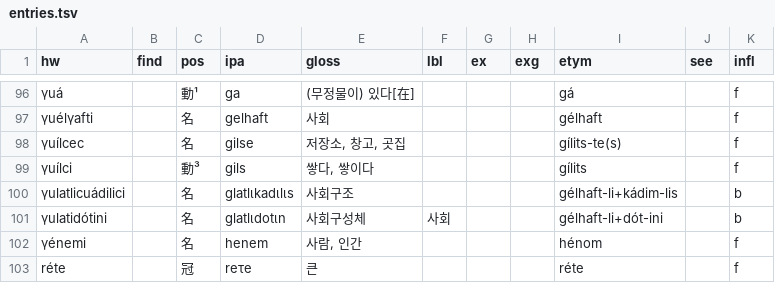
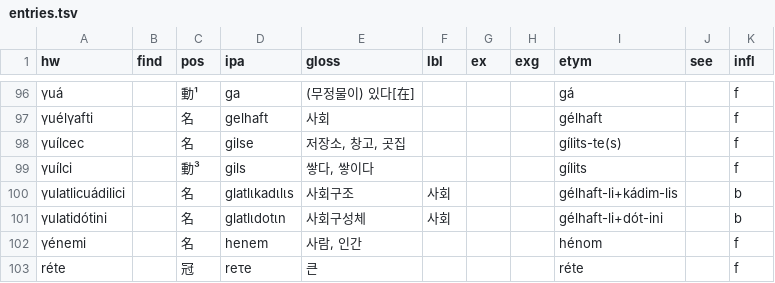
Before and after one commit to halvfjerde/dictionary, a TSV file: data/tracaic/entries.tsv, drawn as a sheet; only a part is shown, gaps mark what is left out; the diff covers the shown part only; the diff names each change by its address in the sheet, - before the commit and + after, or states it on an @@ line.

```diff
--- a/data/tracaic/entries.tsv
+++ b/data/tracaic/entries.tsv
-F100 (lbl): (empty)
+F100 (lbl): 사회
```
Also changed, not shown: 11 edited cells elsewhere in this file.
